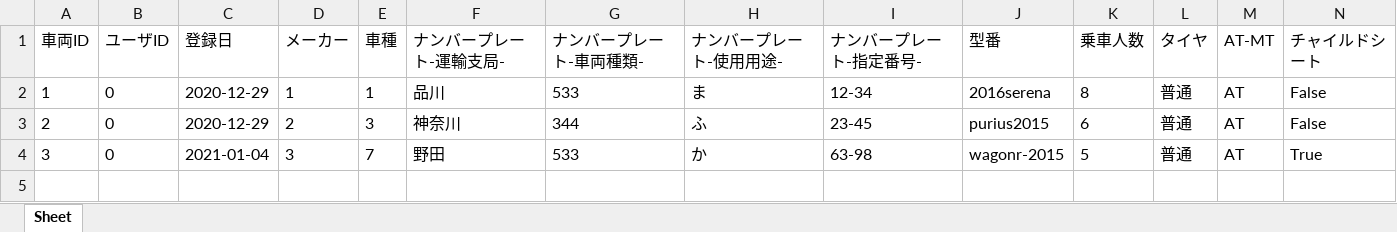
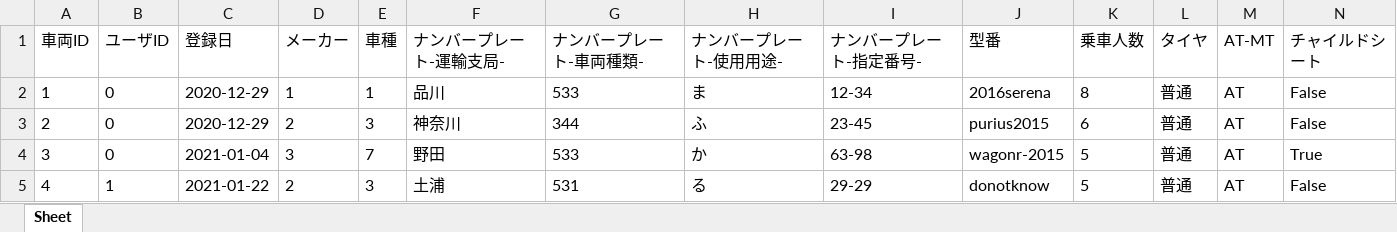
Before and after one commit to yuzua/proconEF, an Excel workbook: data/car_data/carinfo.xlsx, sheet Sheet, drawn as a sheet; only a part is shown; values as stored, in another font and other column widths than the file's, no borders; rows hold the shown columns only; the diff names each change by its address in the sheet, - before the commit and + after, or states it on an @@ line.

```diff
--- a/data/car_data/carinfo.xlsx (sheet Sheet)
+++ b/data/car_data/carinfo.xlsx (sheet Sheet)
+row 5: 4 | 1 | 2021-01-22 | 2 | 3 | 土浦 | 531 | る | 29-29 | donotknow | 5 | 普通 | AT | False
```
Also changed, not shown: data/parking_data/parkinginfo.xlsx, 9 other files.
